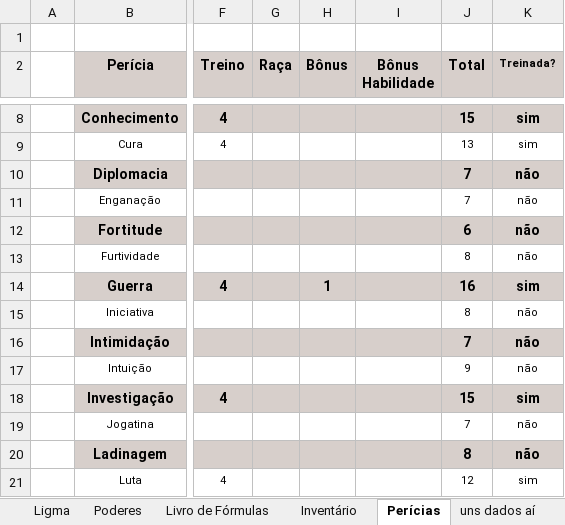
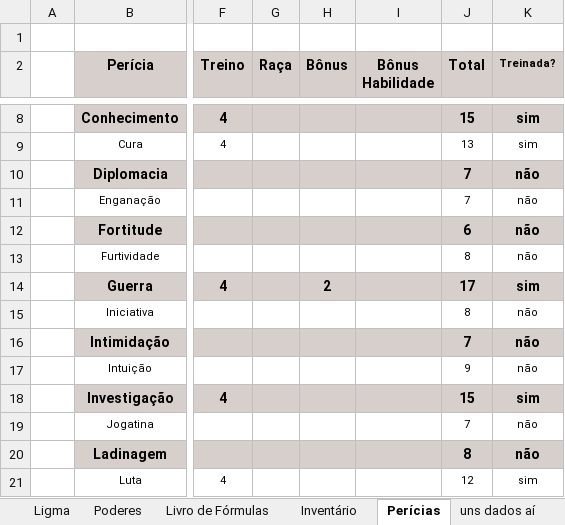
Before and after one commit to Dopanimekun/RPG, an Excel workbook: Fichas/Culto de Nidhogg/Ficha Ligma.xlsx, sheet Perícias, drawn as a sheet; only a part is shown, gaps mark what is left out; values as stored, in another font and other column widths than the file's, no borders; table styles not drawn; the diff names each change by its address in the sheet, - before the commit and + after, or states it on an @@ line.

```diff
--- a/Fichas/Culto de Nidhogg/Ficha Ligma.xlsx (sheet Perícias)
+++ b/Fichas/Culto de Nidhogg/Ficha Ligma.xlsx (sheet Perícias)
-H14 (Bônus): 1
+H14 (Bônus): 2
-J14 (Total): 16
+J14 (Total): 17
```
Also changed, not shown: sheet Inventário, sheet Poderes, sheet Ligma, 26 other files.
